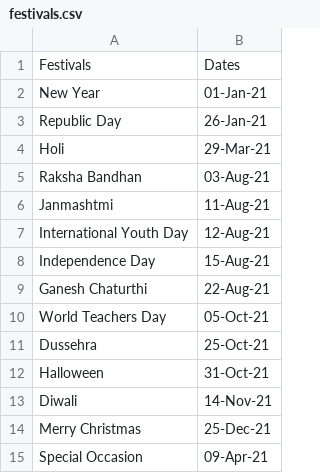
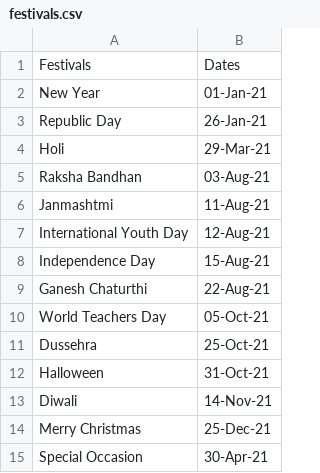
Before and after one commit to jessi9624/RecommendationSystemTesting, a CSV file: festivals.csv, drawn as a sheet.

```diff
--- a/festivals.csv
+++ b/festivals.csv
@@ -14,2 +14,2 @@ Diwali,14-Nov-21
 Merry Christmas,25-Dec-21
-Special Occasion,09-Apr-21
+Special Occasion,30-Apr-21
```
Also changed, not shown: relation.csv, 7 other files.
